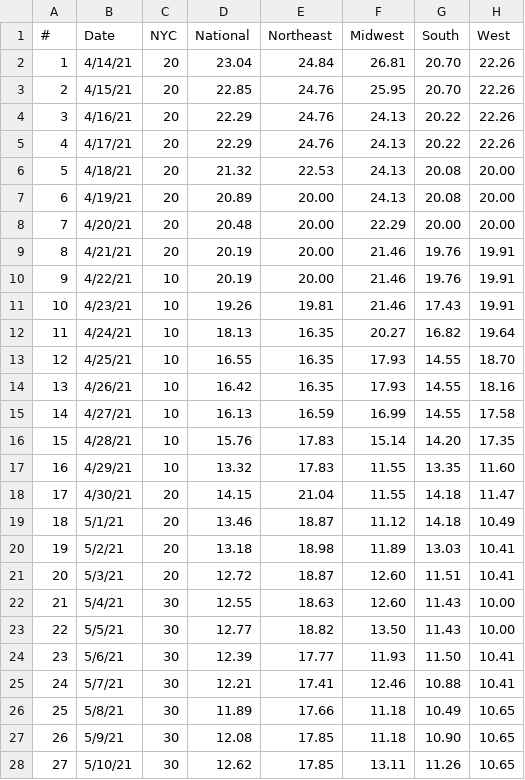
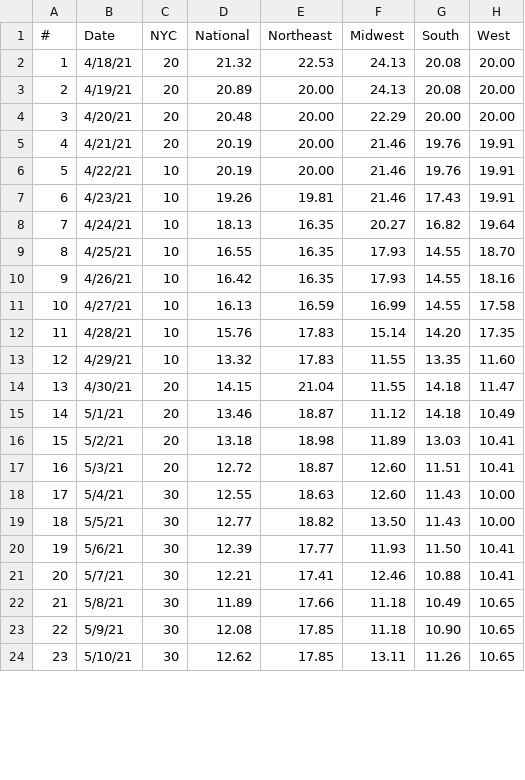
Before and after one commit to violettracker/nyutracker, a CSV file: dynamic/national_healthweather_recent.csv, drawn as a sheet; only a part is shown; the diff covers the shown part only.

```diff
--- a/dynamic/national_healthweather_recent.csv
+++ b/dynamic/national_healthweather_recent.csv
@@ -1,28 +1,24 @@
 #,Date,NYC,National,Northeast,Midwest,South,West
-1,4/14/21,20,23.04,24.84,26.81,20.70,22.26
-2,4/15/21,20,22.85,24.76,25.95,20.70,22.26
-3,4/16/21,20,22.29,24.76,24.13,20.22,22.26
-4,4/17/21,20,22.29,24.76,24.13,20.22,22.26
-5,4/18/21,20,21.32,22.53,24.13,20.08,20.00
-6,4/19/21,20,20.89,20.00,24.13,20.08,20.00
-7,4/20/21,20,20.48,20.00,22.29,20.00,20.00
-8,4/21/21,20,20.19,20.00,21.46,19.76,19.91
-9,4/22/21,10,20.19,20.00,21.46,19.76,19.91
-10,4/23/21,10,19.26,19.81,21.46,17.43,19.91
-11,4/24/21,10,18.13,16.35,20.27,16.82,19.64
-12,4/25/21,10,16.55,16.35,17.93,14.55,18.70
-13,4/26/21,10,16.42,16.35,17.93,14.55,18.16
-14,4/27/21,10,16.13,16.59,16.99,14.55,17.58
-15,4/28/21,10,15.76,17.83,15.14,14.20,17.35
-16,4/29/21,10,13.32,17.83,11.55,13.35,11.60
-17,4/30/21,20,14.15,21.04,11.55,14.18,11.47
-18,5/1/21,20,13.46,18.87,11.12,14.18,10.49
-19,5/2/21,20,13.18,18.98,11.89,13.03,10.41
-20,5/3/21,20,12.72,18.87,12.60,11.51,10.41
-21,5/4/21,30,12.55,18.63,12.60,11.43,10.00
-22,5/5/21,30,12.77,18.82,13.50,11.43,10.00
-23,5/6/21,30,12.39,17.77,11.93,11.50,10.41
-24,5/7/21,30,12.21,17.41,12.46,10.88,10.41
-25,5/8/21,30,11.89,17.66,11.18,10.49,10.65
-26,5/9/21,30,12.08,17.85,11.18,10.90,10.65
-27,5/10/21,30,12.62,17.85,13.11,11.26,10.65
+1,4/18/21,20,21.32,22.53,24.13,20.08,20.00
+2,4/19/21,20,20.89,20.00,24.13,20.08,20.00
+3,4/20/21,20,20.48,20.00,22.29,20.00,20.00
+4,4/21/21,20,20.19,20.00,21.46,19.76,19.91
+5,4/22/21,10,20.19,20.00,21.46,19.76,19.91
+6,4/23/21,10,19.26,19.81,21.46,17.43,19.91
+7,4/24/21,10,18.13,16.35,20.27,16.82,19.64
+8,4/25/21,10,16.55,16.35,17.93,14.55,18.70
+9,4/26/21,10,16.42,16.35,17.93,14.55,18.16
+10,4/27/21,10,16.13,16.59,16.99,14.55,17.58
+11,4/28/21,10,15.76,17.83,15.14,14.20,17.35
+12,4/29/21,10,13.32,17.83,11.55,13.35,11.60
+13,4/30/21,20,14.15,21.04,11.55,14.18,11.47
+14,5/1/21,20,13.46,18.87,11.12,14.18,10.49
+15,5/2/21,20,13.18,18.98,11.89,13.03,10.41
+16,5/3/21,20,12.72,18.87,12.60,11.51,10.41
+17,5/4/21,30,12.55,18.63,12.60,11.43,10.00
+18,5/5/21,30,12.77,18.82,13.50,11.43,10.00
+19,5/6/21,30,12.39,17.77,11.93,11.50,10.41
+20,5/7/21,30,12.21,17.41,12.46,10.88,10.41
+21,5/8/21,30,11.89,17.66,11.18,10.49,10.65
+22,5/9/21,30,12.08,17.85,11.18,10.90,10.65
+23,5/10/21,30,12.62,17.85,13.11,11.26,10.65
```
Also changed, not shown: 4 added rows and 3 edited cells elsewhere in this file, dynamic/national_healthweather.csv, dynamic/national_healthweather_lookup.csv.
